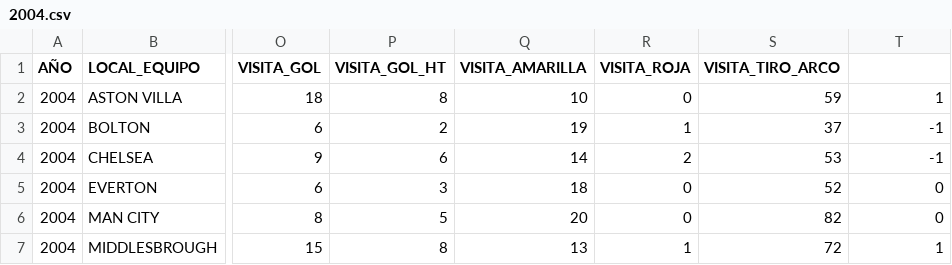
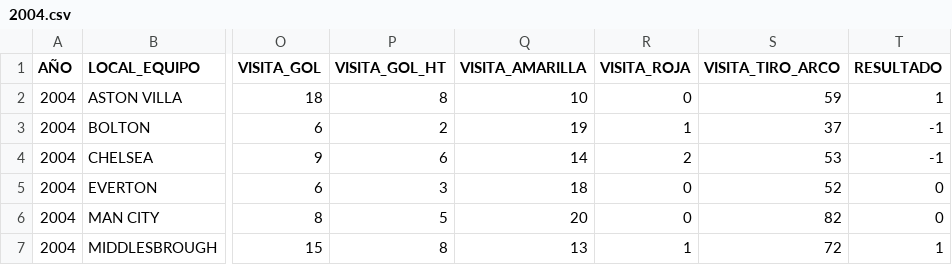
Before and after one commit to bvlebvle/data-science-proyect, a CSV file: data_final_final/2004.csv (was 2004.csv), drawn as a sheet; only a part is shown, gaps mark what is left out; the diff names each change by its address in the sheet, - before the commit and + after, or states it on an @@ line.

Commit message:
data final final este si que si

```diff
--- a/2004.csv
+++ b/data_final_final/2004.csv
-T1: (empty)
+T1: RESULTADO
```
Also changed, not shown: data_final_final/2005.csv, data_final_final/2006.csv, 34 other files.
